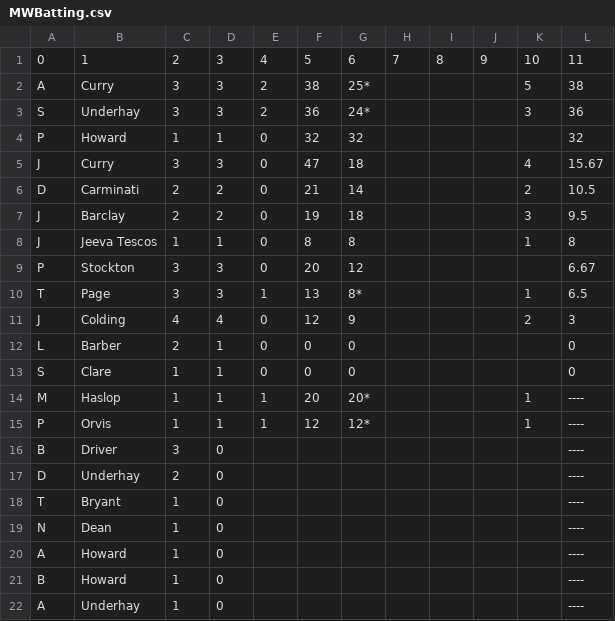
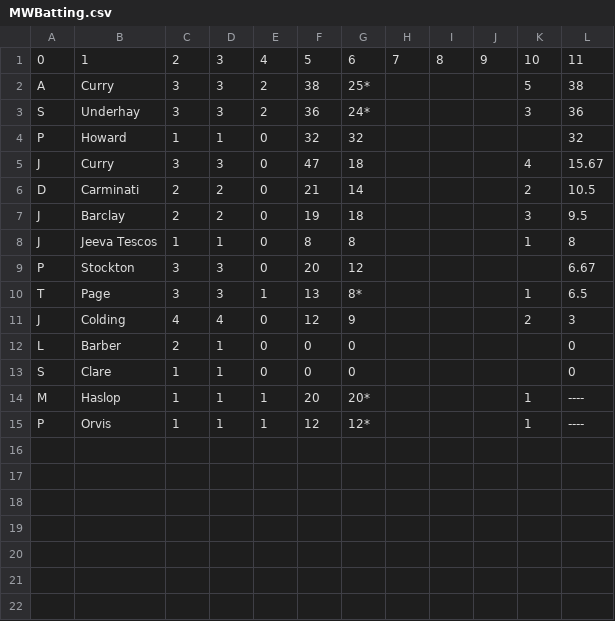
Before and after one commit to barhillcricket/bhcc, a CSV file: archive/2018/stats/MWBatting.csv, drawn as a sheet; the diff names each change by its address in the sheet, - before the commit and + after, or states it on an @@ line.

Commit message:
Stats

```diff
--- a/archive/2018/stats/MWBatting.csv
+++ b/archive/2018/stats/MWBatting.csv
-row 16: B | Driver | 3 | 0 |  |  |  |  |  |  |  | ----
-row 17: D | Underhay | 2 | 0 |  |  |  |  |  |  |  | ----
-row 18: T | Bryant | 1 | 0 |  |  |  |  |  |  |  | ----
-row 19: N | Dean | 1 | 0 |  |  |  |  |  |  |  | ----
-row 20: A | Howard | 1 | 0 |  |  |  |  |  |  |  | ----
-row 21: B | Howard | 1 | 0 |  |  |  |  |  |  |  | ----
-row 22: A | Underhay | 1 | 0 |  |  |  |  |  |  |  | ----
```
Also changed, not shown: 2 other files.
